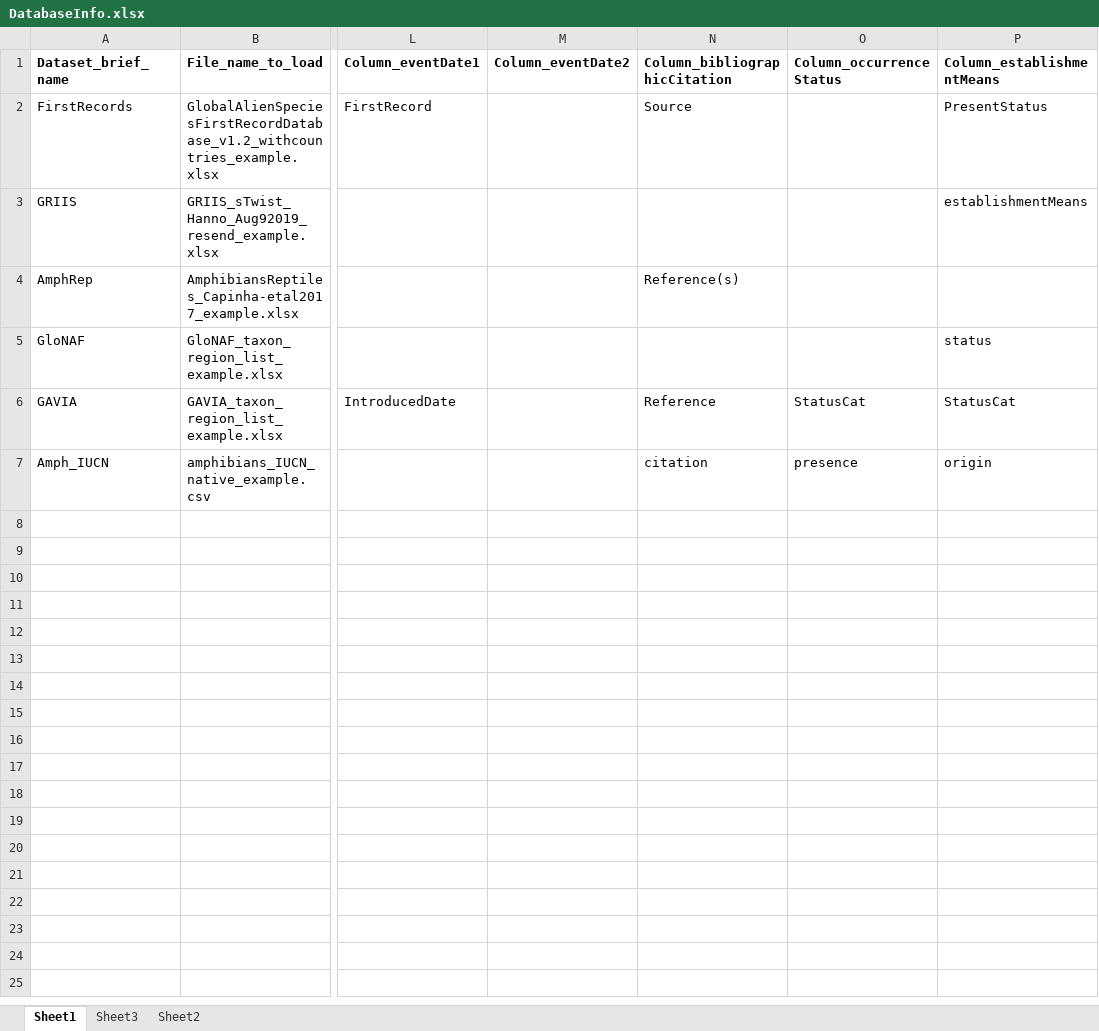
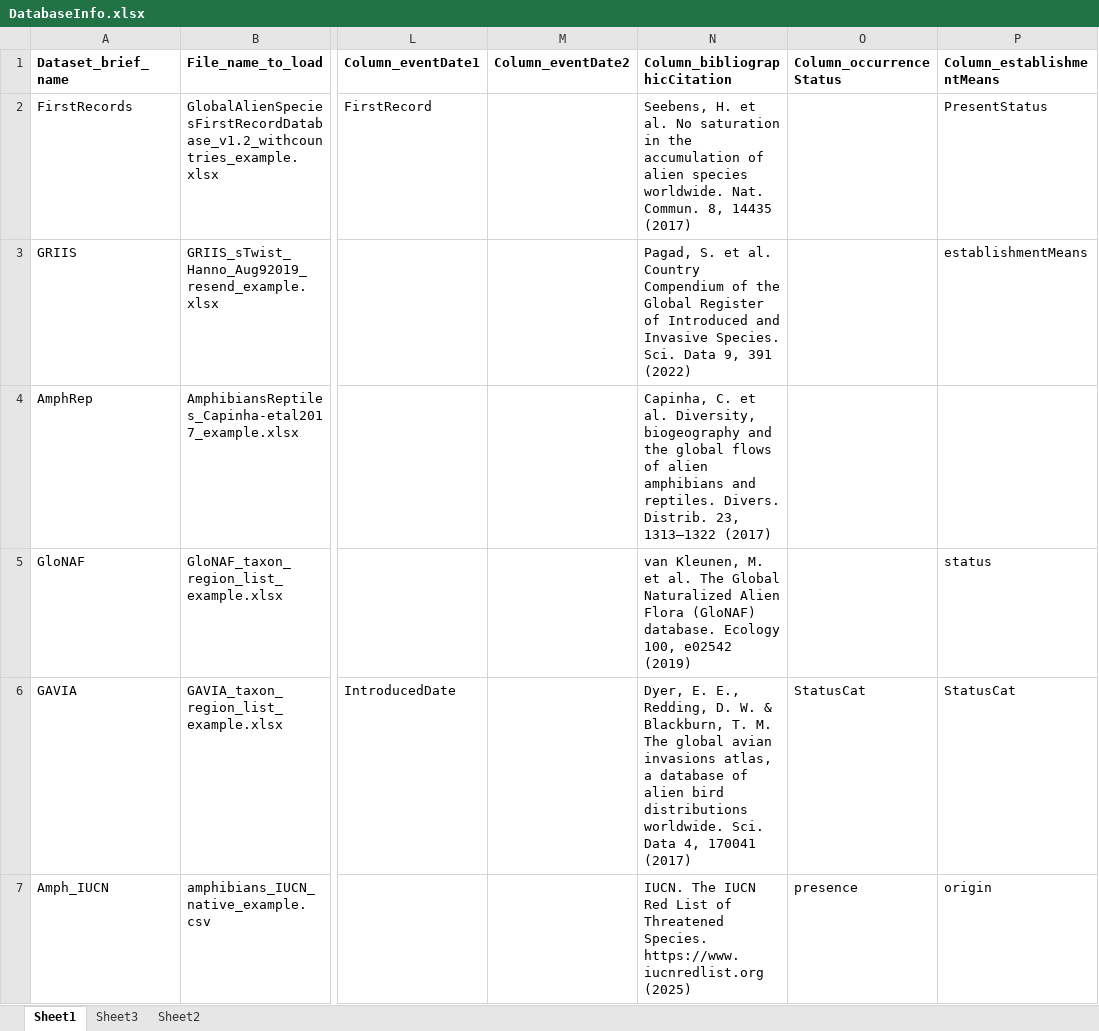
Before and after one commit to hseebens/SInAS, an Excel workbook: Config/DatabaseInfo.xlsx, sheet Sheet1, drawn as a sheet; only a part is shown, gaps mark what is left out; values as stored, in another font and other column widths than the file's, no borders; the diff names each change by its address in the sheet, - before the commit and + after, or states it on an @@ line.

Commit message:
Minor correction of filling of bibliographic citations and handling of event dates

```diff
--- a/Config/DatabaseInfo.xlsx (sheet Sheet1)
+++ b/Config/DatabaseInfo.xlsx (sheet Sheet1)
-N2 (Column_bibliographicCitation): Source
+N2 (Column_bibliographicCitation): Seebens, H. et al. No saturation in the accumulation of alien species worldwide. Nat. Commun. 8, 14435 (2017)
-N3 (Column_bibliographicCitation): (empty)
+N3 (Column_bibliographicCitation): Pagad, S. et al. Country Compendium of the Global Register of Introduced and Invasive Species. Sci. Data 9, 391 (2022)
-N4 (Column_bibliographicCitation): Reference(s)
+N4 (Column_bibliographicCitation): Capinha, C. et al. Diversity, biogeography and the global flows of alien amphibians and reptiles. Divers. Distrib. 23, 1313–1322 (2017)
-N5 (Column_bibliographicCitation): (empty)
+N5 (Column_bibliographicCitation): van Kleunen, M. et al. The Global Naturalized Alien Flora (GloNAF) database. Ecology 100, e02542 (2019)
-N6 (Column_bibliographicCitation): Reference
+N6 (Column_bibliographicCitation): Dyer, E. E., Redding, D. W. & Blackburn, T. M. The global avian invasions atlas, a database of alien bird distributions worldwide. Sci. Data 4, 170041 (2017)
-N7 (Column_bibliographicCitation): citation
+N7 (Column_bibliographicCitation): IUCN. The IUCN Red List of Threatened Species. https://www.iucnredlist.org (2025)
```
Also changed, not shown: 3 other files.
